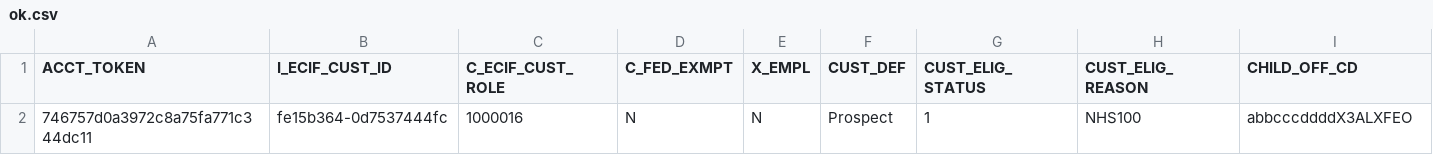
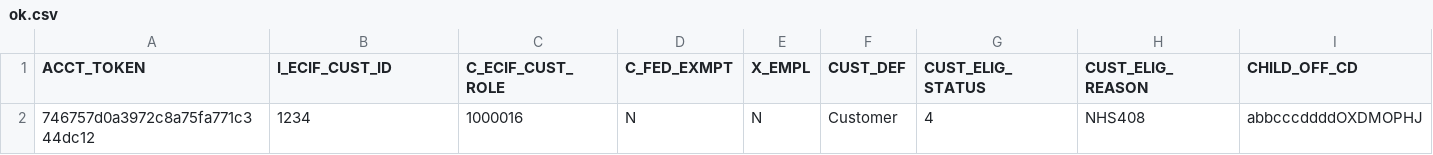
Before and after one commit to Jayavardhan-swarna/Enrichment-Of-AWS-Employement-Management-System, a CSV file: ok.csv, drawn as a sheet; only a part is shown; removed rows and columns are numbered as before the commit, all else as after; rows hold the shown columns only; the diff names each change by its address in the sheet, - before the commit and + after, or states it on an @@ line.

Commit message:
Update ok.csv

```diff
--- a/ok.csv
+++ b/ok.csv
-row 2: 746757d0a3972c8a75fa771c344dc11 | fe15b364-0d7537444fc | 1000016 | N | N | Prospect | 1 | NHS100 | abbcccddddX3ALXFEO
+row 2: 746757d0a3972c8a75fa771c344dc12 | 1234 | 1000016 | N | N | Customer | 4 | NHS408 | abbcccddddOXDMOPHJ
```
